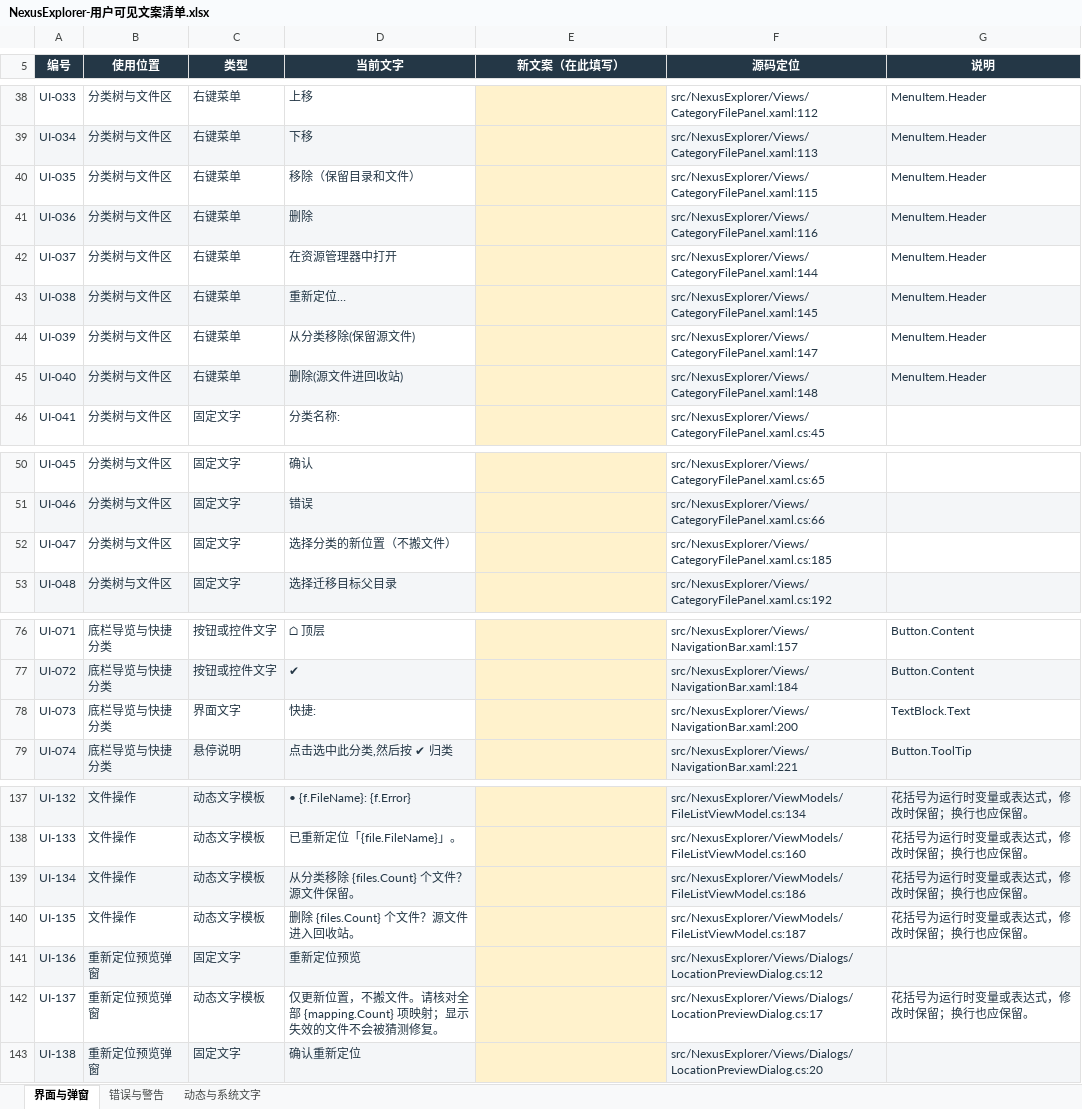
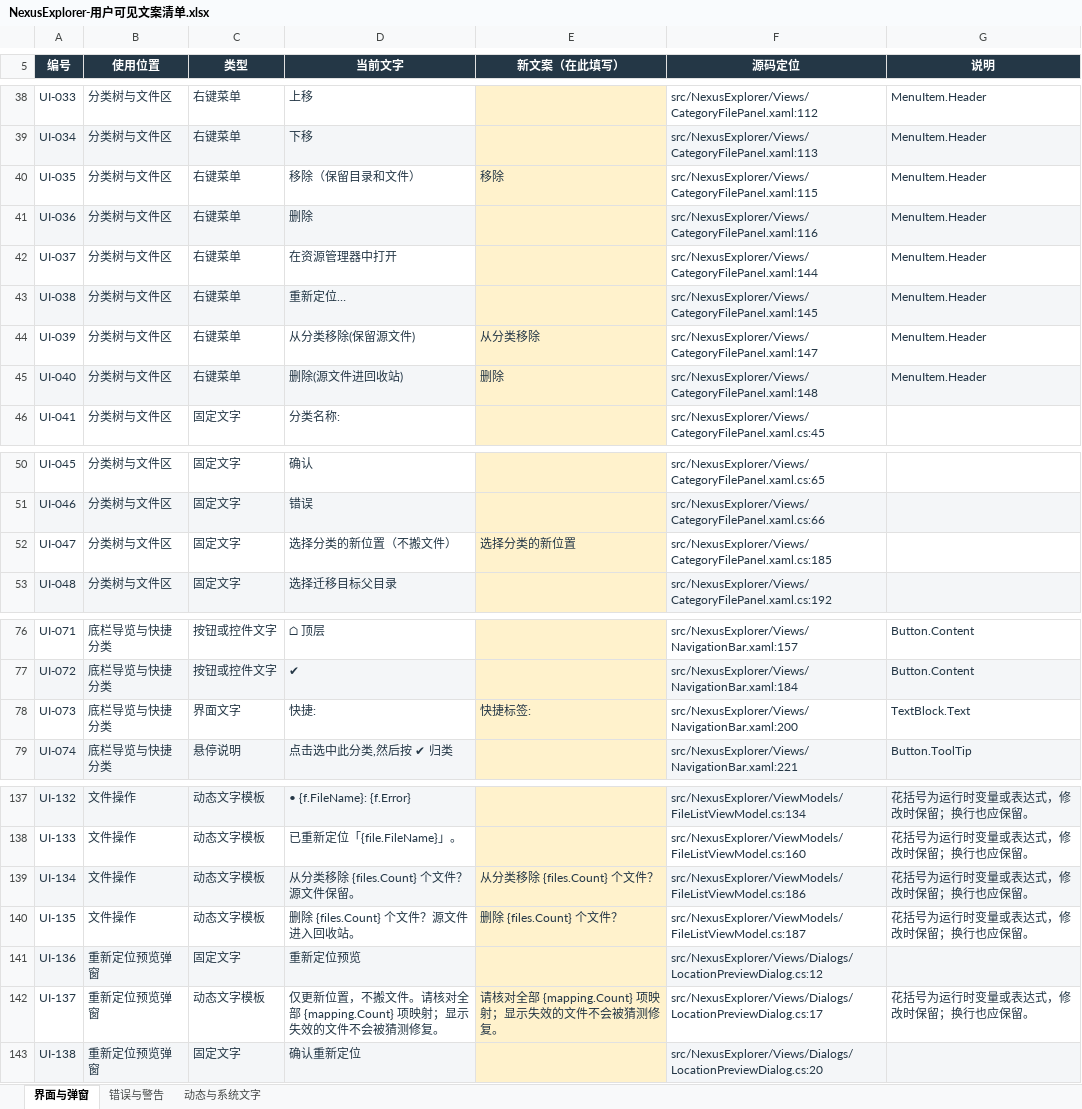
Before and after one commit to rasury/NexusExplorer, an Excel workbook: outputs/user-visible-text/NexusExplorer-用户可见文案清单.xlsx, sheet 界面与弹窗, drawn as a sheet; only a part is shown, gaps mark what is left out; values as stored, in another font and other column widths than the file's, no borders; table styles not drawn; the diff covers the shown part only; the diff names each change by its address in the sheet, - before the commit and + after, or states it on an @@ line.

```diff
--- a/outputs/user-visible-text/NexusExplorer-用户可见文案清单.xlsx (sheet 界面与弹窗)
+++ b/outputs/user-visible-text/NexusExplorer-用户可见文案清单.xlsx (sheet 界面与弹窗)
-E40 (新文案（在此填写）): (empty)
+E40 (新文案（在此填写）): 移除
-E44 (新文案（在此填写）): (empty)
+E44 (新文案（在此填写）): 从分类移除
-E45 (新文案（在此填写）): (empty)
+E45 (新文案（在此填写）): 删除
-E52 (新文案（在此填写）): (empty)
+E52 (新文案（在此填写）): 选择分类的新位置
-E78 (新文案（在此填写）): (empty)
+E78 (新文案（在此填写）): 快捷标签:
-E139 (新文案（在此填写）): (empty)
+E139 (新文案（在此填写）): 从分类移除 {files.Count} 个文件？
-E140 (新文案（在此填写）): (empty)
+E140 (新文案（在此填写）): 删除 {files.Count} 个文件？
-E142 (新文案（在此填写）): (empty)
+E142 (新文案（在此填写）): 请核对全部 {mapping.Count} 项映射；显示失效的文件不会被猜测修复。
```
Also changed, not shown: 17 edited cells and cell formats elsewhere in this sheet, 12 other files.
